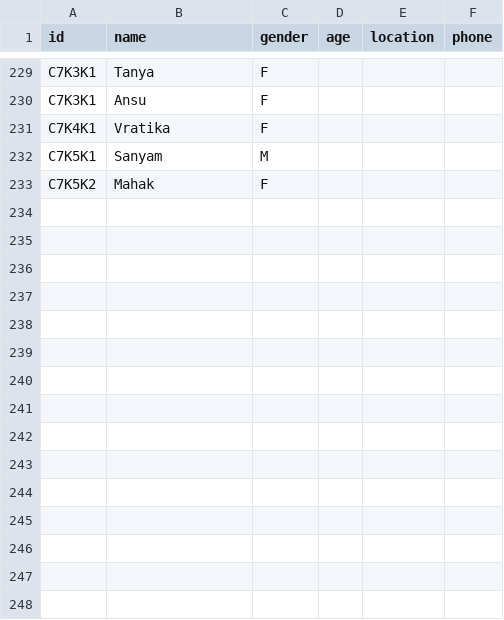
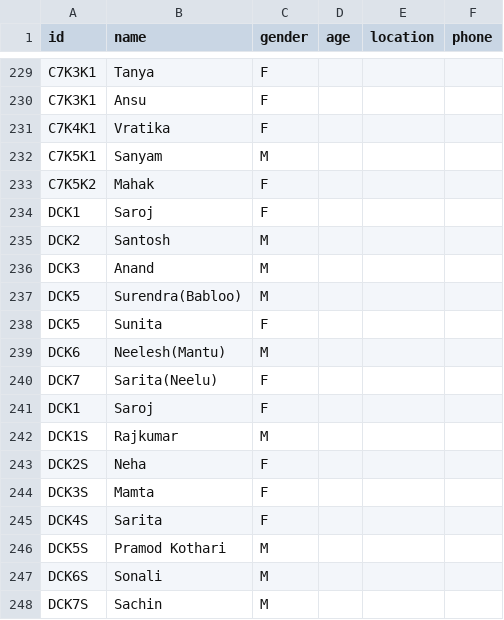
Before and after one commit to vaibhavjn1/family-tree, a CSV file: members.csv, drawn as a sheet; only a part is shown, gaps mark what is left out.

Commit message:
Update members.csv

```diff
--- a/members.csv
+++ b/members.csv
@@ -233 +233,16 @@ C7K5K1,Sanyam,M,,,
 C7K5K2,Mahak,F,,,
+DCK1,Saroj,F,,,
+DCK2,Santosh,M,,,
+DCK3,Anand,M,,,
+DCK5,Surendra(Babloo),M,,,
+DCK5,Sunita,F,,,
+DCK6,Neelesh(Mantu),M,,,
+DCK7,Sarita(Neelu),F,,,
+DCK1,Saroj,F,,,
+DCK1S,Rajkumar,M,,,
+DCK2S,Neha,F,,,
+DCK3S,Mamta,F,,,
+DCK4S,Sarita,F,,,
+DCK5S,Pramod Kothari,M,,,
+DCK6S,Sonali,M,,,
+DCK7S,Sachin,M,,,
```
